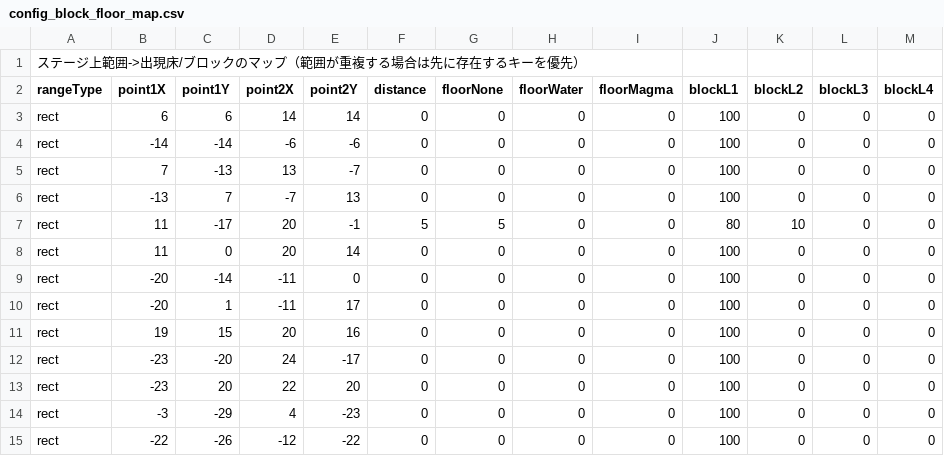
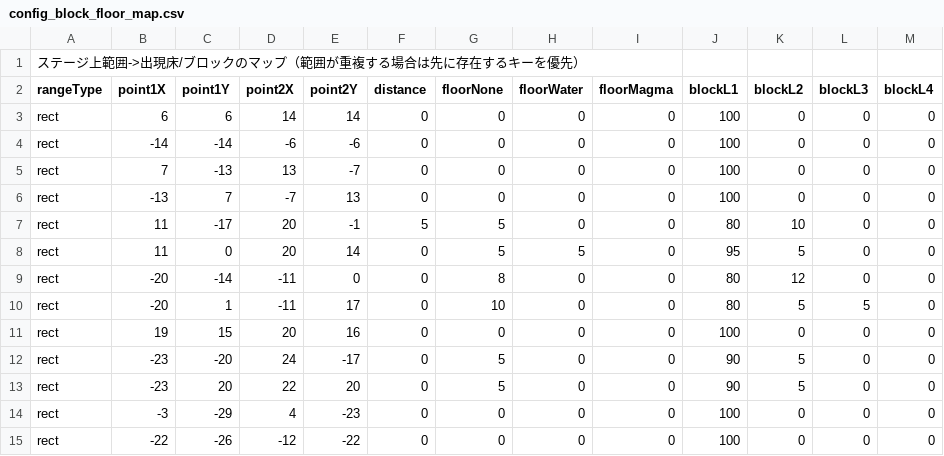
Before and after one commit to dko5ki23t/box_pusher, a CSV file: assets/texts/config_block_floor_map.csv, drawn as a sheet; only a part is shown.

```diff
--- a/assets/texts/config_block_floor_map.csv
+++ b/assets/texts/config_block_floor_map.csv
@@ -7,8 +7,8 @@ rect, -13, 7, -7, 13, 0, 0, 0, 0, 100, 0, 0, 0
 rect, 11, -17, 20, -1, 5, 5, 0, 0, 80, 10, 0, 0
-rect, 11, 0, 20, 14, 0, 0, 0, 0, 100, 0, 0, 0
-rect, -20, -14, -11, 0, 0, 0, 0, 0, 100, 0, 0, 0
-rect, -20, 1, -11, 17, 0, 0, 0, 0, 100, 0, 0, 0
+rect, 11, 0, 20, 14, 0, 5, 5, 0, 95, 5, 0, 0
+rect, -20, -14, -11, 0, 0, 8, 0, 0, 80, 12, 0, 0
+rect, -20, 1, -11, 17, 0, 10, 0, 0, 80, 5, 5, 0
 rect, 19, 15, 20, 16, 0, 0, 0, 0, 100, 0, 0, 0
-rect, -23, -20, 24, -17, 0, 0, 0, 0, 100, 0, 0, 0
-rect, -23, 20, 22, 20, 0, 0, 0, 0, 100, 0, 0, 0
+rect, -23, -20, 24, -17, 0, 5, 0, 0, 90, 5, 0, 0
+rect, -23, 20, 22, 20, 0, 5, 0, 0, 90, 5, 0, 0
 rect, -3, -29, 4, -23, 0, 0, 0, 0, 100, 0, 0, 0
```
Also changed, not shown: assets/texts/config_block_floor_distribution.csv, assets/texts/config_floor_in_block_distribution.csv, 4 other files.
